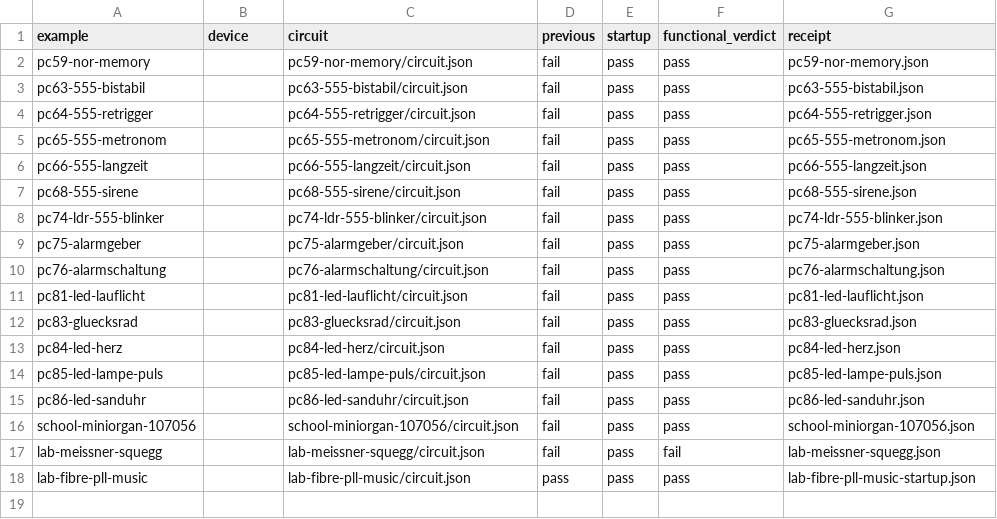
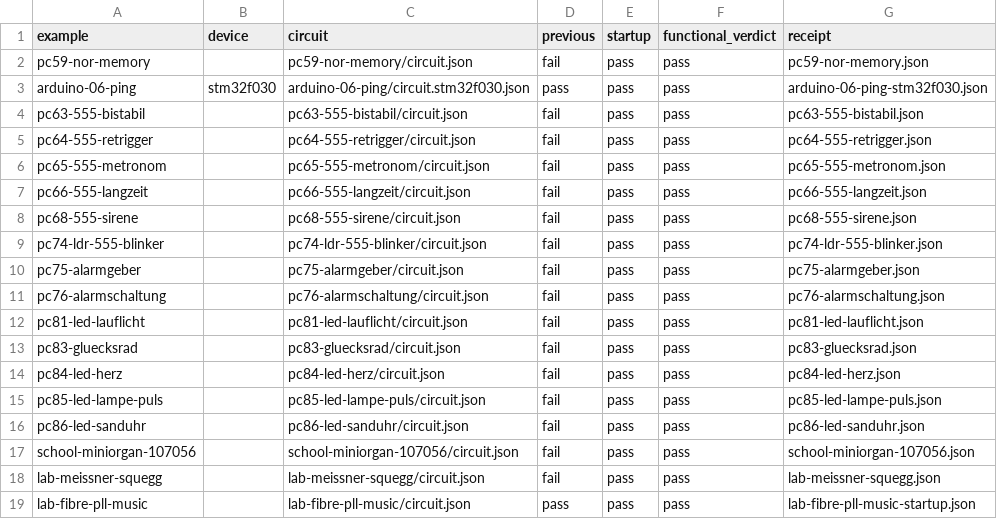
Before and after one commit to CrispStrobe/brickwright, a TSV file: docs/receipts/2026-11-26-circuit-analog-repair.tsv, drawn as a sheet.

Commit message:
Record all 1971 passing circuit variants after sequential repairs

```diff
--- a/docs/receipts/2026-11-26-circuit-analog-repair.tsv
+++ b/docs/receipts/2026-11-26-circuit-analog-repair.tsv
@@ -2,2 +2,3 @@ example	device	circuit	previous	startup	functional_verdict	receipt
 pc59-nor-memory		pc59-nor-memory/circuit.json	fail	pass	pass	pc59-nor-memory.json
+arduino-06-ping	stm32f030	arduino-06-ping/circuit.stm32f030.json	pass	pass	pass	arduino-06-ping-stm32f030.json
 pc63-555-bistabil		pc63-555-bistabil/circuit.json	fail	pass	pass	pc63-555-bistabil.json
@@ -16,3 +17,3 @@ pc86-led-sanduhr		pc86-led-sanduhr/circuit.json	fail	pass	pass	pc86-led-sanduhr.
 school-miniorgan-107056		school-miniorgan-107056/circuit.json	fail	pass	pass	school-miniorgan-107056.json
-lab-meissner-squegg		lab-meissner-squegg/circuit.json	fail	pass	fail	lab-meissner-squegg.json
+lab-meissner-squegg		lab-meissner-squegg/circuit.json	fail	pass	pass	lab-meissner-squegg.json
 lab-fibre-pll-music		lab-fibre-pll-music/circuit.json	pass	pass	pass	lab-fibre-pll-music-startup.json
```
Also changed, not shown: 1 other file.
